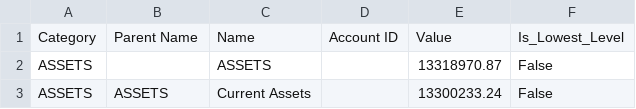
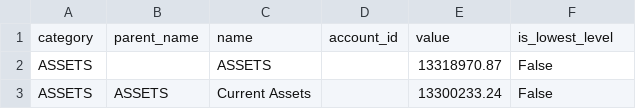
Before and after one commit to soroushmalek67/flex_take_home_assignment, a CSV file: flattened_balance_sheet_final.csv, drawn as a sheet; only a part is shown; removed rows and columns are numbered as before the commit, all else as after; the diff names each change by its address in the sheet, - before the commit and + after, or states it on an @@ line.

Commit message:
adding_the_flattened_balance_sheet
The CSV output file of the Python code

```diff
--- a/flattened_balance_sheet_final.csv
+++ b/flattened_balance_sheet_final.csv
-row 1: Category | Parent Name | Name | Account ID | Value | Is_Lowest_Level
+row 1: category | parent_name | name | account_id | value | is_lowest_level
```
